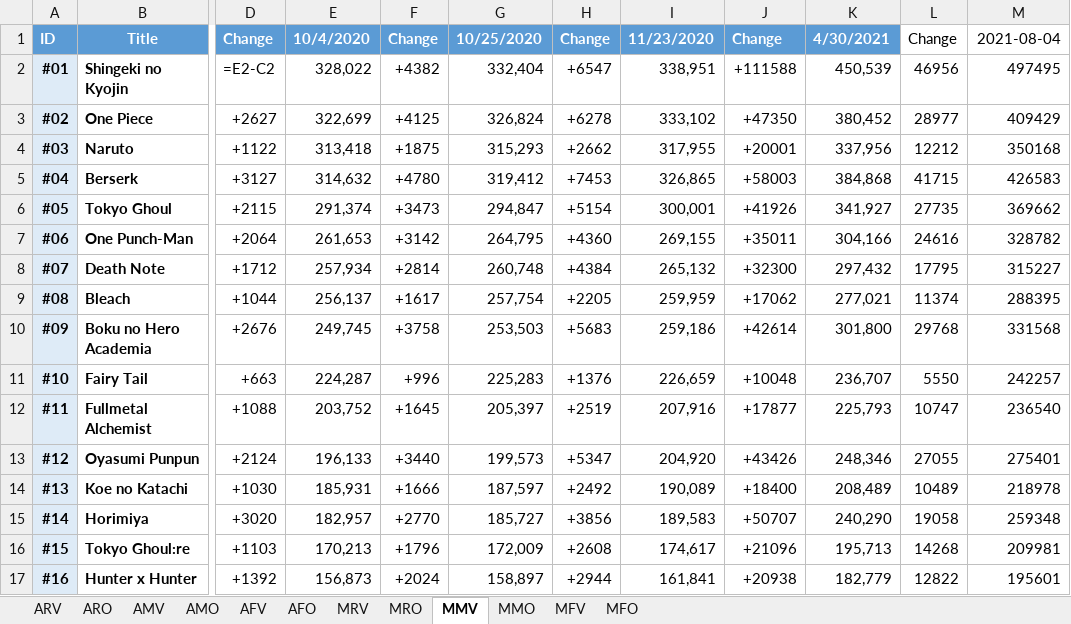
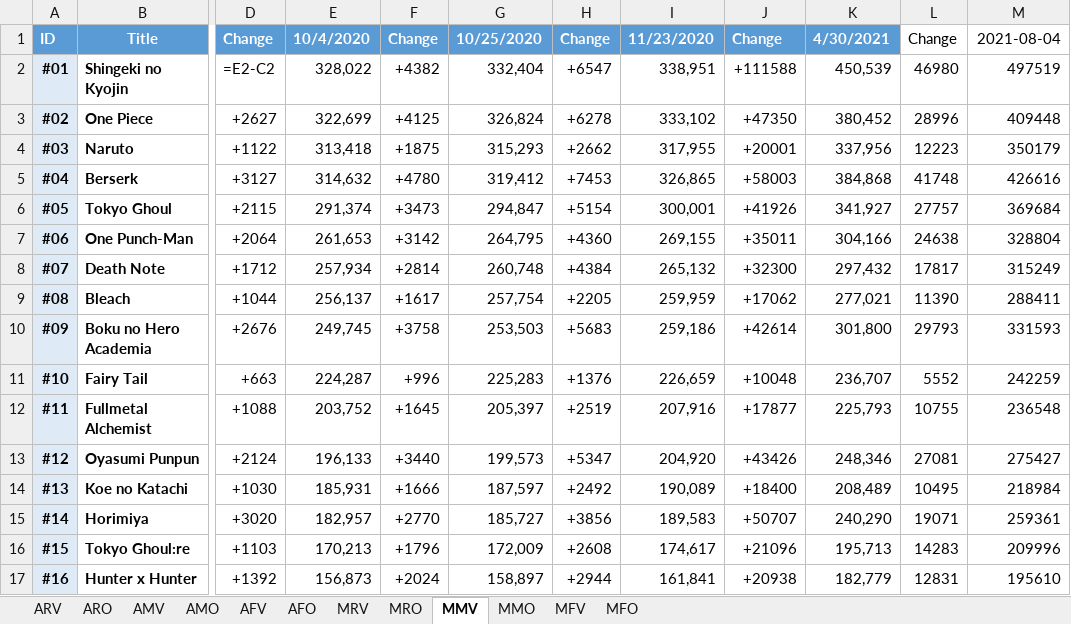
Before and after one commit to GunarsA/MAL-Scraper, an Excel workbook: Excel/2021.08.04.xlsx, sheet MMV, drawn as a sheet; only a part is shown, gaps mark what is left out; values as stored, in another font and other column widths than the file's, no borders; formulas without a stored value are shown as written; conditional formats not drawn; the diff covers the shown part only; the diff names each change by its address in the sheet, - before the commit and + after, or states it on an @@ line.

```diff
--- a/Excel/2021.08.04.xlsx (sheet MMV)
+++ b/Excel/2021.08.04.xlsx (sheet MMV)
-L2: 46956
+L2: 46980
-M2: 497495
+M2: 497519
-L3: 28977
+L3: 28996
-M3: 409429
+M3: 409448
-L4: 12212
+L4: 12223
-M4: 350168
+M4: 350179
-L5: 41715
+L5: 41748
-M5: 426583
+M5: 426616
-L6: 27735
+L6: 27757
-M6: 369662
+M6: 369684
-L7: 24616
+L7: 24638
-M7: 328782
+M7: 328804
-L8: 17795
+L8: 17817
-M8: 315227
+M8: 315249
-L9: 11374
+L9: 11390
-M9: 288395
+M9: 288411
-L10: 29768
+L10: 29793
-M10: 331568
+M10: 331593
-L11: 5550
+L11: 5552
-M11: 242257
+M11: 242259
-L12: 10747
+L12: 10755
-M12: 236540
+M12: 236548
-L13: 27055
+L13: 27081
-M13: 275401
+M13: 275427
-L14: 10489
+L14: 10495
-M14: 218978
+M14: 218984
-L15: 19058
+L15: 19071
-M15: 259348
+M15: 259361
-L16: 14268
+L16: 14283
-M16: 209981
+M16: 209996
-L17: 12822
+L17: 12831
-M17: 195601
+M17: 195610
```
Also changed, not shown: 67 edited cells elsewhere in this sheet, sheet AFV, sheet MFV, sheet MRV, sheet AMV, sheet ARV, 3 other files.
